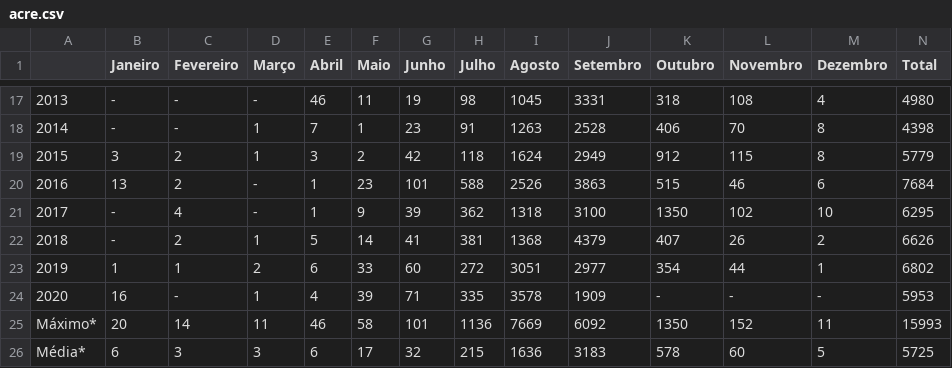
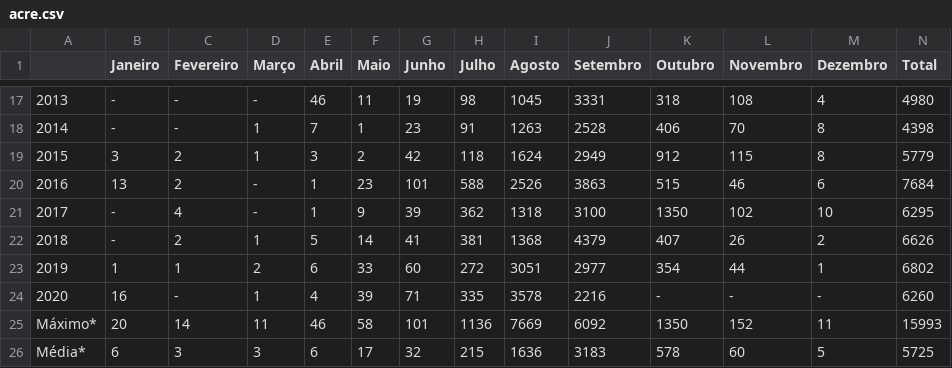
Before and after one commit to TapiocaAberta/queimadas-data, a CSV file: csv-datas/inpe_data/estado/acre.csv (was csv-datas/read/estado/acre.csv), drawn as a sheet; only a part is shown, gaps mark what is left out.

```diff
--- a/csv-datas/read/estado/acre.csv
+++ b/csv-datas/inpe_data/estado/acre.csv
@@ -23,3 +23,3 @@
 2019,1,1,2,6,33,60,272,3051,2977,354,44,1,6802
-2020,16,-,1,4,39,71,335,3578,1909,-,-,-,5953
+2020,16,-,1,4,39,71,335,3578,2216,-,-,-,6260
 Máximo*,20,14,11,46,58,101,1136,7669,6092,1350,152,11,15993
```
Also changed, not shown: csv-datas/estado_sumarized.csv, csv-datas/inpe_data/estado/amapa.csv, 70 other files.
